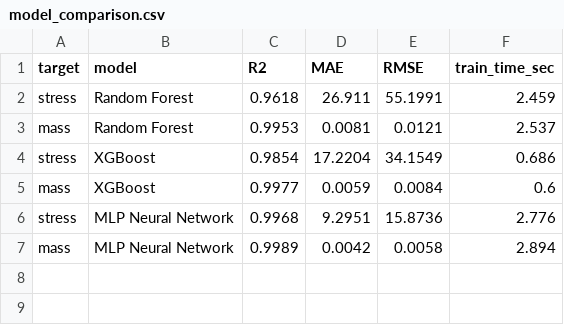
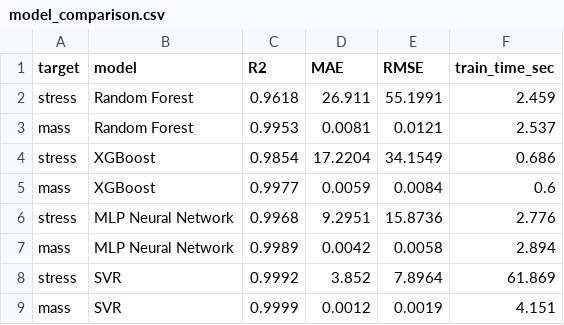
Before and after one commit to 2024aa05864-Gowtham/Generative-Design-Algorithms-Comparative-Evaluation, a CSV file: results/model_comparison.csv, drawn as a sheet.

Commit message:
Add SVR as 4th surrogate model on 5000-sample dataset (stress R2: 0.9992, mass R2: 0.9999 - new best model)

```diff
--- a/results/model_comparison.csv
+++ b/results/model_comparison.csv
@@ -7 +7,3 @@ stress,MLP Neural Network,0.9968,9.2951,15.8736,2.776
 mass,MLP Neural Network,0.9989,0.0042,0.0058,2.894
+stress,SVR,0.9992,3.852,7.8964,61.869
+mass,SVR,0.9999,0.0012,0.0019,4.151
```
Also changed, not shown: 3 other files.
